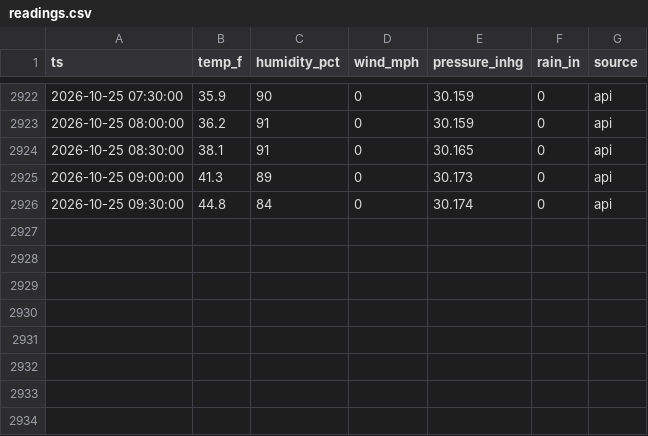
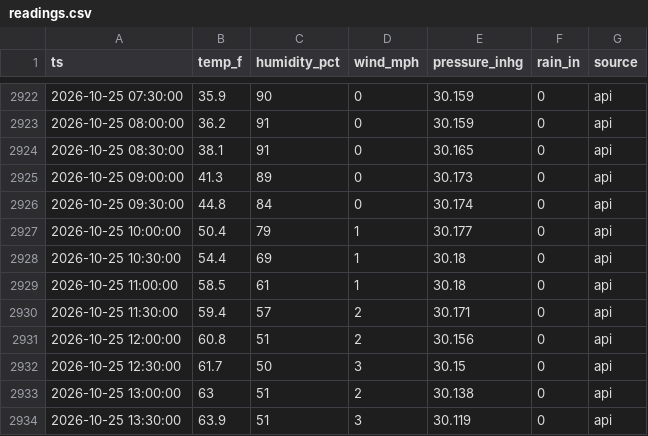
Before and after one commit to cmazz/ChurchFarmWeather, a CSV file: data/live/readings.csv, drawn as a sheet; only a part is shown, gaps mark what is left out; the diff names each change by its address in the sheet, - before the commit and + after, or states it on an @@ line.

```diff
--- a/data/live/readings.csv
+++ b/data/live/readings.csv
+row 2927: 2026-10-25 10:00:00 | 50.4 | 79 | 1 | 30.177 | 0 | api
+row 2928: 2026-10-25 10:30:00 | 54.4 | 69 | 1 | 30.18 | 0 | api
+row 2929: 2026-10-25 11:00:00 | 58.5 | 61 | 1 | 30.18 | 0 | api
+row 2930: 2026-10-25 11:30:00 | 59.4 | 57 | 2 | 30.171 | 0 | api
+row 2931: 2026-10-25 12:00:00 | 60.8 | 51 | 2 | 30.156 | 0 | api
+row 2932: 2026-10-25 12:30:00 | 61.7 | 50 | 3 | 30.15 | 0 | api
+row 2933: 2026-10-25 13:00:00 | 63 | 51 | 2 | 30.138 | 0 | api
+row 2934: 2026-10-25 13:30:00 | 63.9 | 51 | 3 | 30.119 | 0 | api
```
